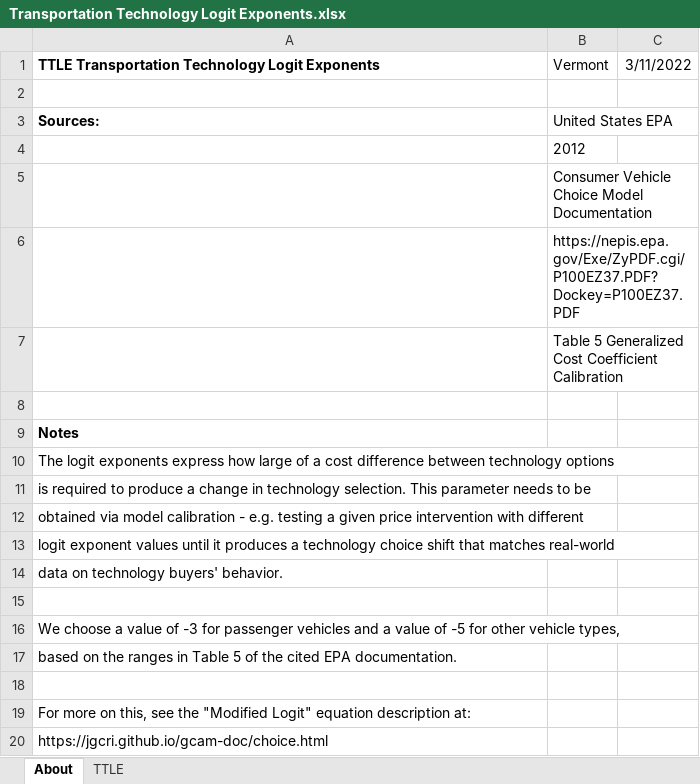
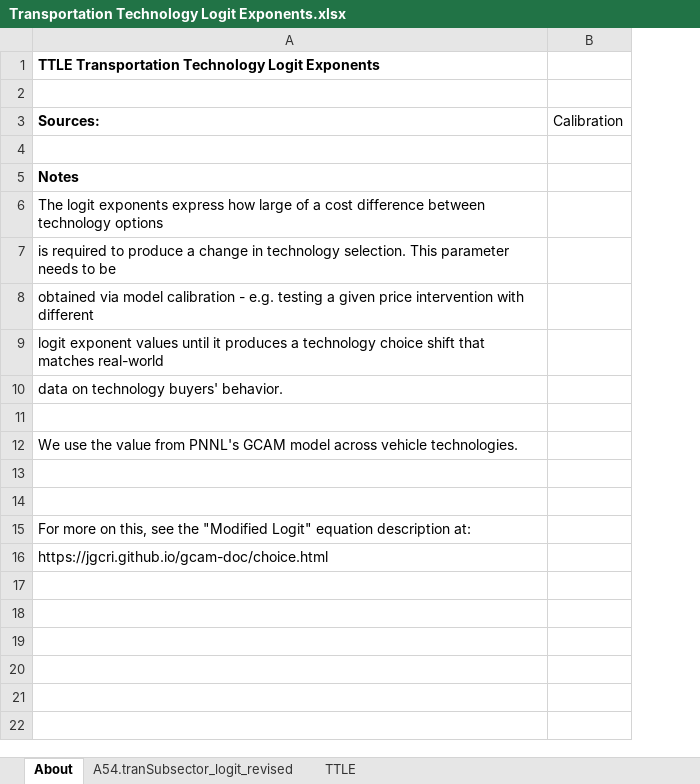
Before and after one commit to EnergyInnovation/eps-vermont, an Excel workbook: InputData/trans/TTLE/Transportation Technology Logit Exponents.xlsx, sheet About, drawn as a sheet; values as stored, in another font and other column widths than the file's, no borders; removed rows and columns are numbered as before the commit, all else as after; the diff names each change by its address in the sheet, - before the commit and + after, or states it on an @@ line.

```diff
--- a/InputData/trans/TTLE/Transportation Technology Logit Exponents.xlsx (sheet About)
+++ b/InputData/trans/TTLE/Transportation Technology Logit Exponents.xlsx (sheet About)
+sheet tab: A54.tranSubsector_logit_revised
-column B (United States EPA), row 1: Vermont
-column C, row 1: 3/11/2022
+column B (Calibration), empty
-row 4:  | 2012
-row 5:  | Consumer Vehicle Choice Model Documentation
-row 6:  | https://nepis.epa.gov/Exe/ZyPDF.cgi/P100EZ37.PDF?Dockey=P100EZ37.PDF
-row 7:  | Table 5 Generalized Cost Coefficient Calibration
-A12 (Sources:): We choose a value of -3 for passenger vehicles and a value of -5 for other vehicle types,
+A12 (Sources:): We use the value from PNNL's GCAM model across vehicle technologies.
-A13 (Sources:): based on the ranges in Table 5 of the cited EPA documentation.
+A13 (Sources:): (empty)
```
Also changed, not shown: sheet TTLE, InputData/trans/BESP/BAU EV Subsidy Perc.xlsx, 51 other files.
